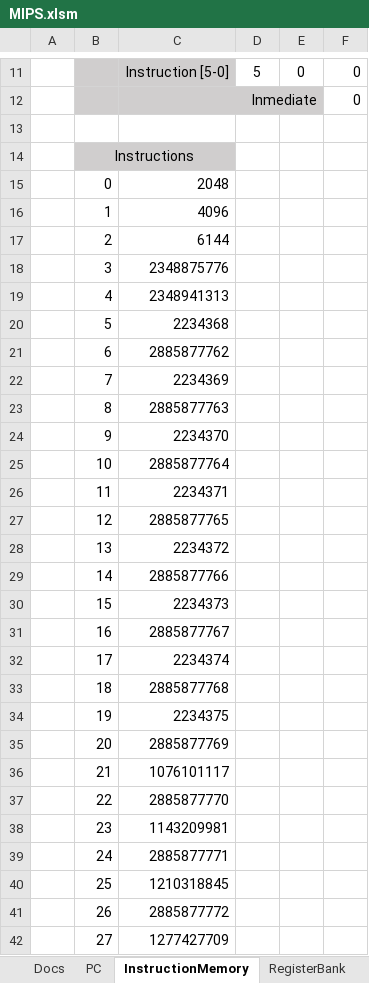
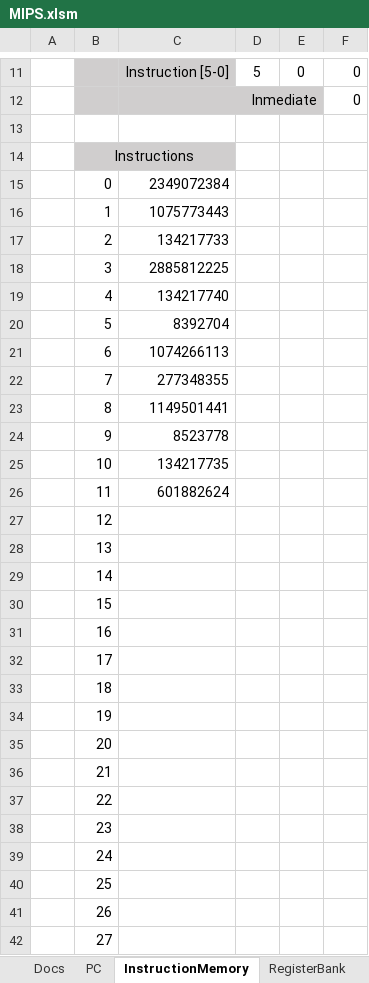
Before and after one commit to pabloqb2000/MIPS-excel-simulator, an Excel workbook: MIPS.xlsm, sheet InstructionMemory, drawn as a sheet; only a part is shown, gaps mark what is left out; values as stored, in another font and other column widths than the file's, no borders; the diff covers the shown part only; the diff names each change by its address in the sheet, - before the commit and + after, or states it on an @@ line.

```diff
--- a/MIPS.xlsm (sheet InstructionMemory)
+++ b/MIPS.xlsm (sheet InstructionMemory)
-C15: 2048
+C15: 2349072384
-C16: 4096
+C16: 1075773443
-C17: 6144
+C17: 134217733
-C18: 2348875776
+C18: 2885812225
-C19: 2348941313
+C19: 134217740
-C20: 2234368
+C20: 8392704
-C21: 2885877762
+C21: 1074266113
-C22: 2234369
+C22: 277348355
-C23: 2885877763
+C23: 1149501441
-C24: 2234370
+C24: 8523778
-C25: 2885877764
+C25: 134217735
-C26: 2234371
+C26: 601882624
-C27: 2885877765
+C27: (empty)
-C28: 2234372
+C28: (empty)
-C29: 2885877766
+C29: (empty)
-C30: 2234373
+C30: (empty)
-C31: 2885877767
+C31: (empty)
-C32: 2234374
+C32: (empty)
-C33: 2885877768
+C33: (empty)
-C34: 2234375
+C34: (empty)
-C35: 2885877769
+C35: (empty)
-C36: 1076101117
+C36: (empty)
-C37: 2885877770
+C37: (empty)
-C38: 1143209981
+C38: (empty)
-C39: 2885877771
+C39: (empty)
-C40: 1210318845
+C40: (empty)
-C41: 2885877772
+C41: (empty)
-C42: 1277427709
+C42: (empty)
```
Also changed, not shown: 229 edited cells elsewhere in this sheet, sheet DataMemory, sheet RegisterBank, sheet PC, 9 other files.
